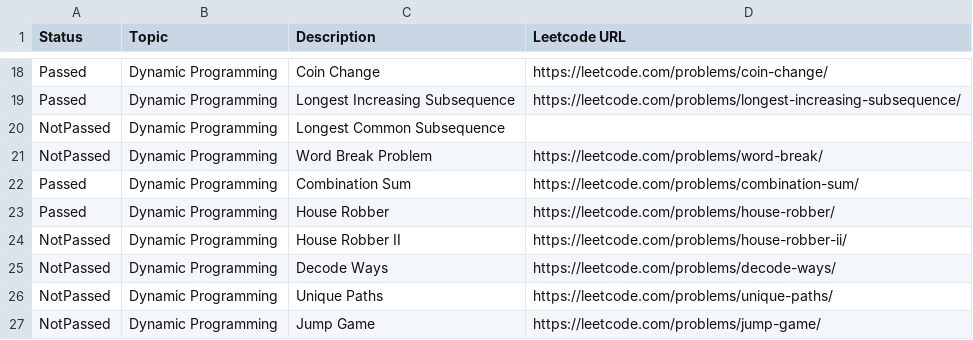
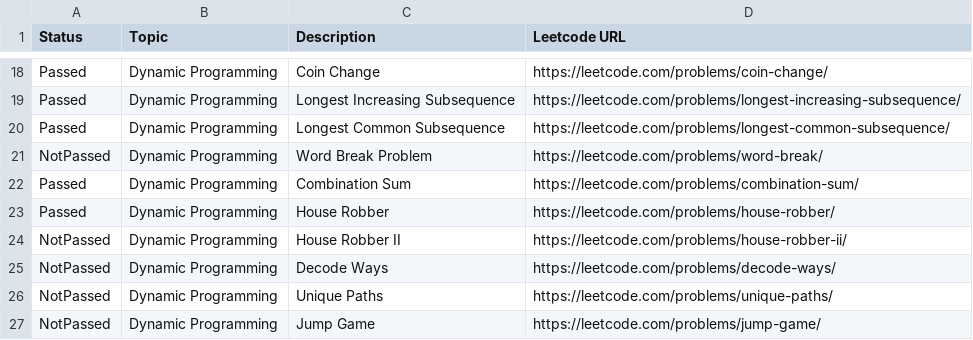
Before and after one commit to s3141p/Playground-js, a CSV file: leetcode/top75_leetcode.csv, drawn as a sheet; only a part is shown, gaps mark what is left out.

```diff
--- a/leetcode/top75_leetcode.csv
+++ b/leetcode/top75_leetcode.csv
@@ -19,3 +19,3 @@ Passed,Dynamic Programming,Coin Change,https://leetcode.com/problems/coin-change
 Passed,Dynamic Programming,Longest Increasing Subsequence,https://leetcode.com/problems/longest-increasing-subsequence/
-NotPassed,Dynamic Programming,Longest Common Subsequence,
+Passed,Dynamic Programming,Longest Common Subsequence,https://leetcode.com/problems/longest-common-subsequence/
 NotPassed,Dynamic Programming,Word Break Problem,https://leetcode.com/problems/word-break/
```
Also changed, not shown: leetcode/statistic.csv, 1 other file.
